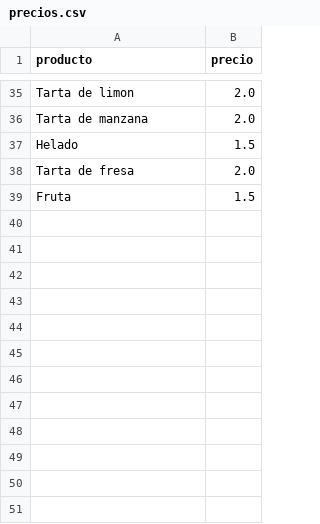
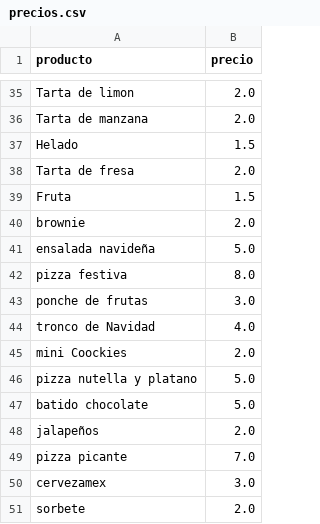
Before and after one commit to AnaLopezP/PatronesEstrEval, a CSV file: precios.csv, drawn as a sheet; only a part is shown, gaps mark what is left out; the diff names each change by its address in the sheet, - before the commit and + after, or states it on an @@ line.

```diff
--- a/precios.csv
+++ b/precios.csv
+row 40: brownie | 2.0
+row 41: ensalada navideña | 5.0
+row 42: pizza festiva | 8.0
+row 43: ponche de frutas | 3.0
+row 44: tronco de Navidad | 4.0
+row 45: mini Coockies | 2.0
+row 46: pizza nutella y platano | 5.0
+row 47: batido chocolate | 5.0
+row 48: jalapeños | 2.0
+row 49: pizza picante | 7.0
+row 50: cervezamex | 3.0
+row 51: sorbete | 2.0
```
Also changed, not shown: 2 other files.
